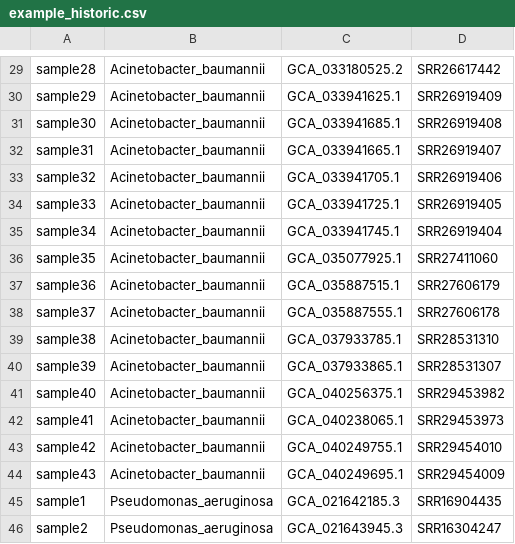
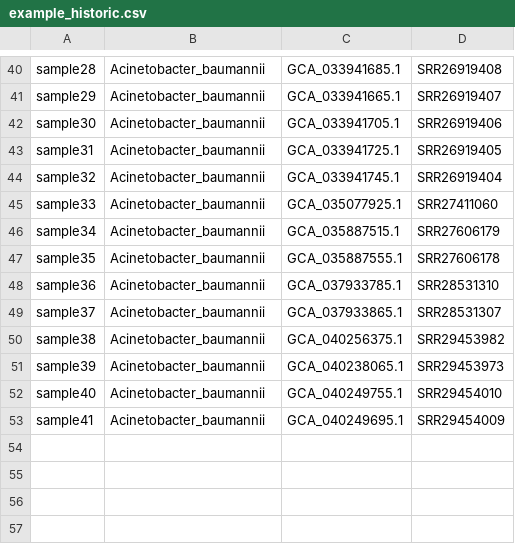
Before and after one commit to DOH-JDJ0303/bigbacter-nf, a CSV file: assets/datasets/example_historic.csv, drawn as a sheet; only a part is shown, gaps mark what is left out; removed rows and columns are numbered as before the commit, all else as after; the diff covers the shown part only; the diff names each change by its address in the sheet, - before the commit and + after, or states it on an @@ line.

```diff
--- a/assets/datasets/example_historic.csv
+++ b/assets/datasets/example_historic.csv
-C40: GCA_033180525.2
+C40: GCA_033941685.1
-D40: SRR26617442
+D40: SRR26919408
-C41: GCA_033941625.1
+C41: GCA_033941665.1
-D41: SRR26919409
+D41: SRR26919407
-C42: GCA_033941685.1
+C42: GCA_033941705.1
-D42: SRR26919408
+D42: SRR26919406
-C43: GCA_033941665.1
+C43: GCA_033941725.1
-D43: SRR26919407
+D43: SRR26919405
-C44: GCA_033941705.1
+C44: GCA_033941745.1
-D44: SRR26919406
+D44: SRR26919404
-C45: GCA_033941725.1
+C45: GCA_035077925.1
-D45: SRR26919405
+D45: SRR27411060
-C46: GCA_033941745.1
+C46: GCA_035887515.1
-D46: SRR26919404
+D46: SRR27606179
-C47: GCA_035077925.1
+C47: GCA_035887555.1
-D47: SRR27411060
+D47: SRR27606178
-C48: GCA_035887515.1
+C48: GCA_037933785.1
-D48: SRR27606179
+D48: SRR28531310
-C49: GCA_035887555.1
+C49: GCA_037933865.1
-D49: SRR27606178
+D49: SRR28531307
-C50: GCA_037933785.1
+C50: GCA_040256375.1
-D50: SRR28531310
+D50: SRR29453982
-C51: GCA_037933865.1
+C51: GCA_040238065.1
-D51: SRR28531307
+D51: SRR29453973
-C52: GCA_040256375.1
+C52: GCA_040249755.1
-D52: SRR29453982
+D52: SRR29454010
-C53: GCA_040238065.1
+C53: GCA_040249695.1
-D53: SRR29453973
+D53: SRR29454009
-row 43: sample42 | Acinetobacter_baumannii | GCA_040249755.1 | SRR29454010
-row 44: sample43 | Acinetobacter_baumannii | GCA_040249695.1 | SRR29454009
-row 45: sample1 | Pseudomonas_aeruginosa | GCA_021642185.3 | SRR16904435
-row 46: sample2 | Pseudomonas_aeruginosa | GCA_021643945.3 | SRR16304247
```
Also changed, not shown: 12 added rows, 9 removed rows and 32 edited cells elsewhere in this file, assets/datasets/example_db.csv, assets/datasets/example_new.csv, 1 other file.
